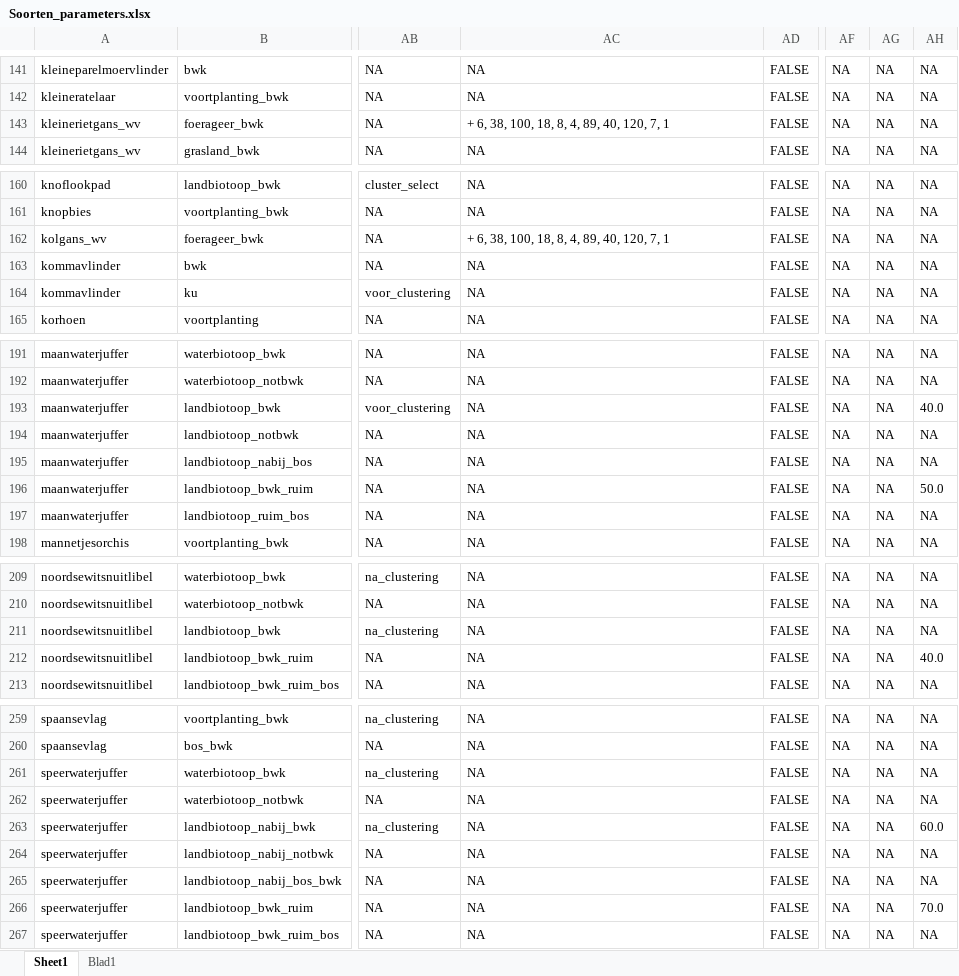
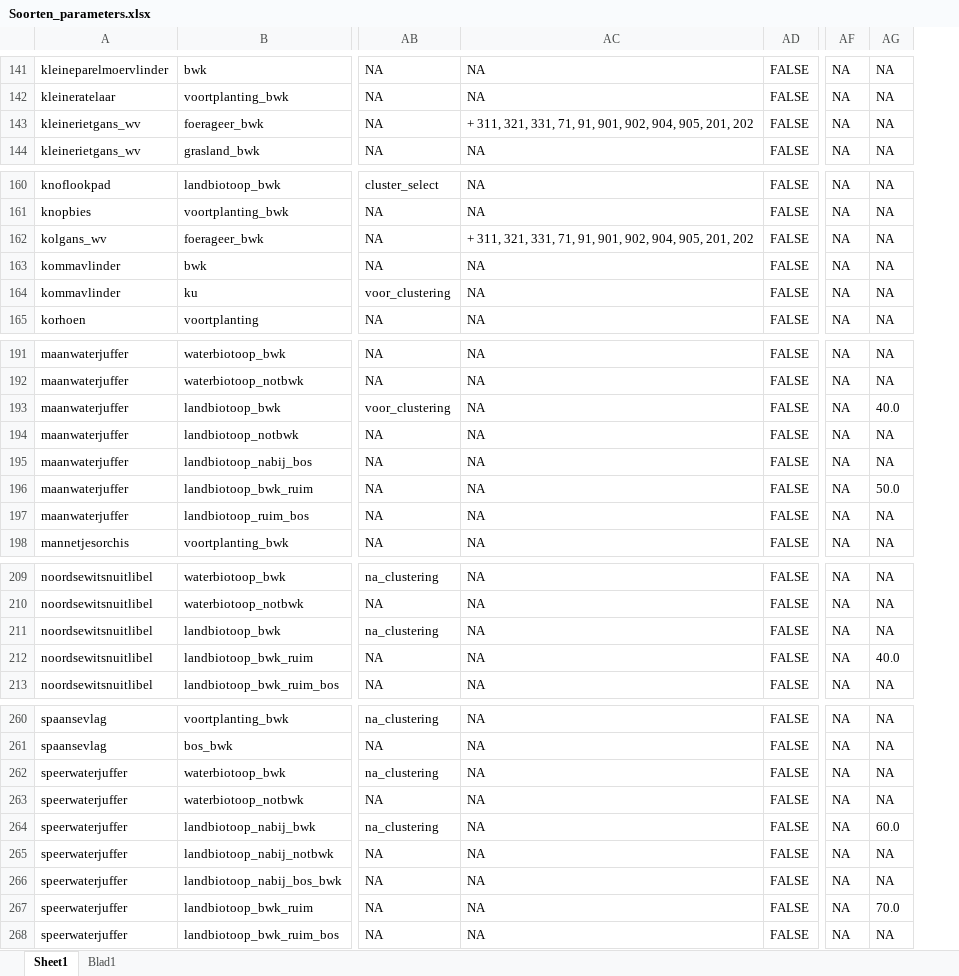
Before and after one commit to inbo/arpl, an Excel workbook: data/input/Excel_files/Soorten_parameters.xlsx, sheet Sheet1, drawn as a sheet; only a part is shown, gaps mark what is left out; values as stored, in another font and other column widths than the file's, no borders; removed rows and columns are numbered as before the commit, all else as after; the diff covers the shown part only; the diff names each change by its address in the sheet, - before the commit and + after, or states it on an @@ line.

```diff
--- a/data/input/Excel_files/Soorten_parameters.xlsx (sheet Sheet1)
+++ b/data/input/Excel_files/Soorten_parameters.xlsx (sheet Sheet1)
-column AH, rows 141-144: all NA; rows 160-165: all NA; rows 191-198: NA | NA | 40.0 | NA | NA | 50.0 | NA | NA; rows 209-213: NA | NA | NA | 40.0 | NA; rows 259-267: NA | NA | NA | NA | 60.0 | NA | NA | 70.0 | NA
-AC143: + 6, 38, 100, 18, 8, 4, 89, 40, 120, 7, 1
+AC143: + 311, 321, 331, 71, 91, 901, 902, 904, 905, 201, 202
-AC162: + 6, 38, 100, 18, 8, 4, 89, 40, 120, 7, 1
+AC162: + 311, 321, 331, 71, 91, 901, 902, 904, 905, 201, 202
-AG193: NA
+AG193: 40.0
-AG196: NA
+AG196: 50.0
-AG212: NA
+AG212: 40.0
-AG264: NA
+AG264: 60.0
-AG267: NA
+AG267: 70.0
```
Also changed, not shown: 1 added row and 21 edited cells elsewhere in this sheet.
